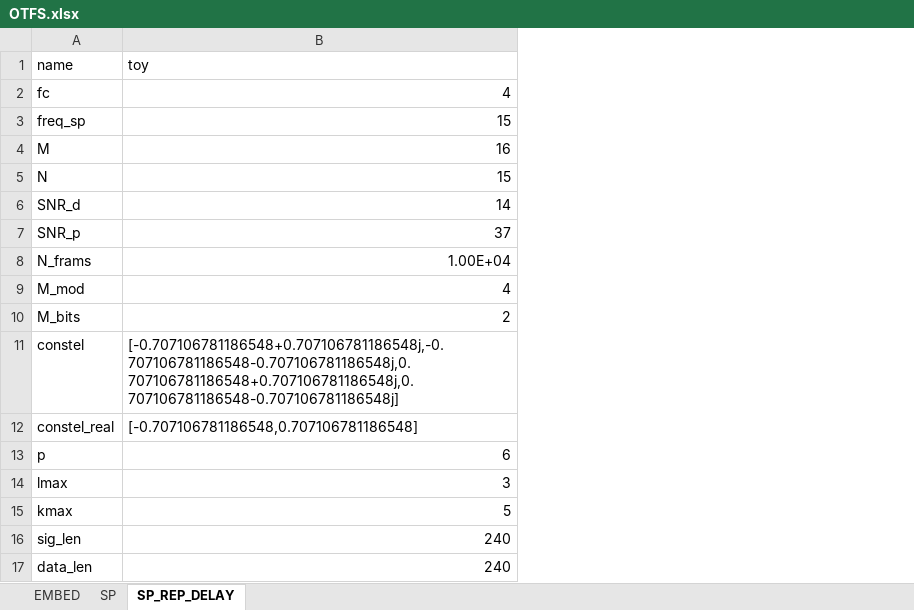
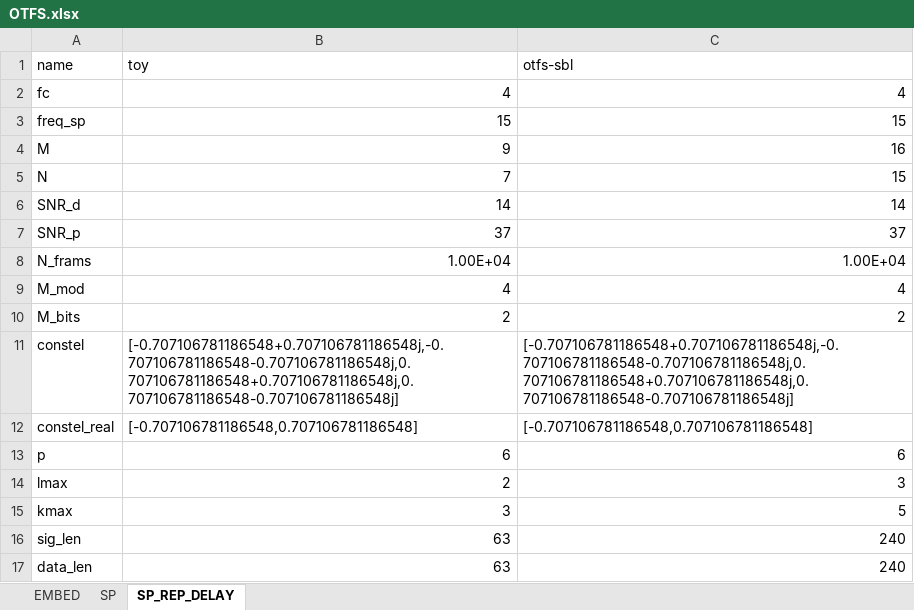
Before and after one commit to textremo/Phy_Joint_VBPIC, an Excel workbook: config/OTFS.xlsx, sheet SP_REP_DELAY, drawn as a sheet; values as stored, in another font and other column widths than the file's, no borders; the diff names each change by its address in the sheet, - before the commit and + after, or states it on an @@ line.

```diff
--- a/config/OTFS.xlsx (sheet SP_REP_DELAY)
+++ b/config/OTFS.xlsx (sheet SP_REP_DELAY)
+column C (otfs-sbl), rows 2-17: 4 | 15 | 16 | 15 | 14 | 37 | 1.00E+04 | 4 | 2 | [-0.707106781186548+0.707106781186548j,-0.707106781186548-0.707106781186548j,0.707106781186548+0.707106781186548j,0.707106781186548-0.707106781186548j] | [-0.707106781186548,0.707106781186548] | 6 | 3 | 5 | 240 | 240
-B4 (toy): 16
+B4 (toy): 9
-B5 (toy): 15
+B5 (toy): 7
-B14 (toy): 3
+B14 (toy): 2
-B15 (toy): 5
+B15 (toy): 3
-B16:B17 (toy): 240
+B16:B17 (toy): 63
```
Also changed, not shown: 7 other files.
